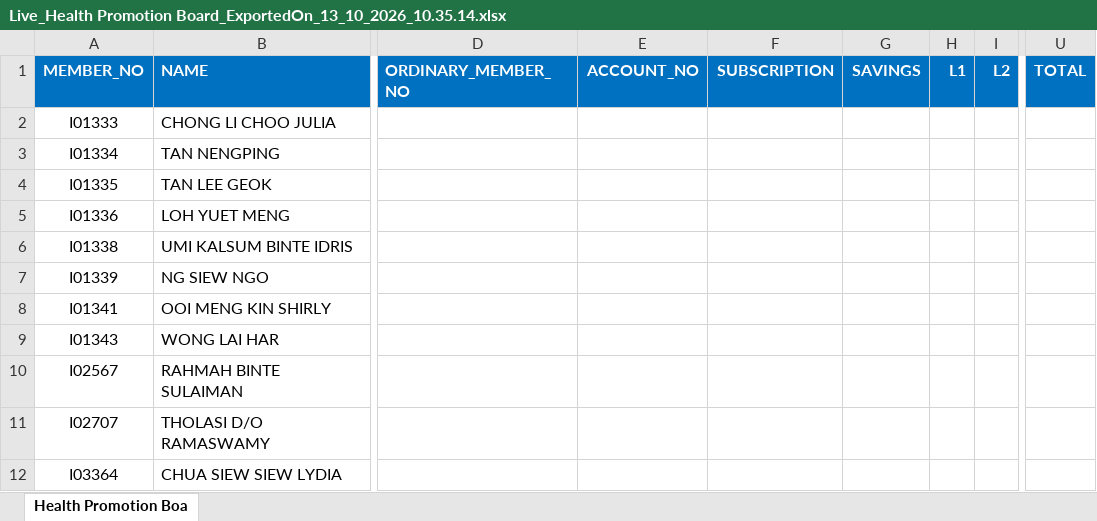
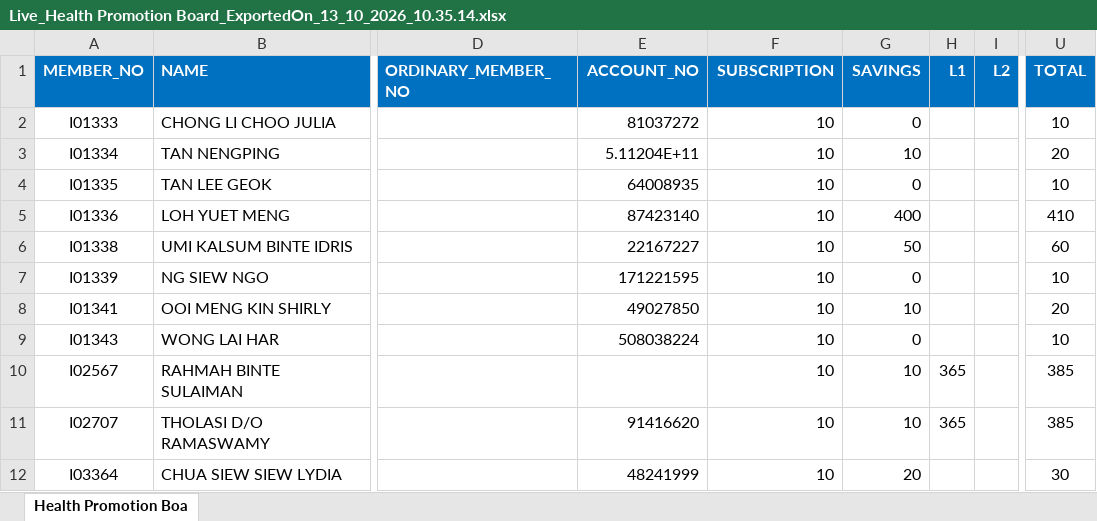
Before and after one commit to rmurugan-developer/SSBECQA, an Excel workbook: Live_Health Promotion Board_ExportedOn_13_10_2026_10.35.14.xlsx, sheet Health Promotion Boa, drawn as a sheet; only a part is shown, gaps mark what is left out; values as stored, in another font and other column widths than the file's, no borders; the diff covers the shown part only; the diff names each change by its address in the sheet, - before the commit and + after, or states it on an @@ line.

```diff
--- a/Live_Health Promotion Board_ExportedOn_13_10_2026_10.35.14.xlsx (sheet Health Promotion Boa)
+++ b/Live_Health Promotion Board_ExportedOn_13_10_2026_10.35.14.xlsx (sheet Health Promotion Boa)
-E2 (ACCOUNT_NO): (empty)
+E2 (ACCOUNT_NO): 81037272
-F2:F12 (SUBSCRIPTION): (empty)
+F2:F12 (SUBSCRIPTION): 10
-G2 (SAVINGS): (empty)
+G2 (SAVINGS): 0
-U2 (TOTAL): (empty)
+U2 (TOTAL): 10
-E3 (ACCOUNT_NO): (empty)
+E3 (ACCOUNT_NO): 5.11204E+11
-G3 (SAVINGS): (empty)
+G3 (SAVINGS): 10
-U3 (TOTAL): (empty)
+U3 (TOTAL): 20
-E4 (ACCOUNT_NO): (empty)
+E4 (ACCOUNT_NO): 64008935
-G4 (SAVINGS): (empty)
+G4 (SAVINGS): 0
-U4 (TOTAL): (empty)
+U4 (TOTAL): 10
-E5 (ACCOUNT_NO): (empty)
+E5 (ACCOUNT_NO): 87423140
-G5 (SAVINGS): (empty)
+G5 (SAVINGS): 400
-U5 (TOTAL): (empty)
+U5 (TOTAL): 410
-E6 (ACCOUNT_NO): (empty)
+E6 (ACCOUNT_NO): 22167227
-G6 (SAVINGS): (empty)
+G6 (SAVINGS): 50
-U6 (TOTAL): (empty)
+U6 (TOTAL): 60
-E7 (ACCOUNT_NO): (empty)
+E7 (ACCOUNT_NO): 171221595
-G7 (SAVINGS): (empty)
+G7 (SAVINGS): 0
-U7 (TOTAL): (empty)
+U7 (TOTAL): 10
-E8 (ACCOUNT_NO): (empty)
+E8 (ACCOUNT_NO): 49027850
-G8 (SAVINGS): (empty)
+G8 (SAVINGS): 10
-U8 (TOTAL): (empty)
+U8 (TOTAL): 20
-E9 (ACCOUNT_NO): (empty)
+E9 (ACCOUNT_NO): 508038224
-G9 (SAVINGS): (empty)
+G9 (SAVINGS): 0
-U9 (TOTAL): (empty)
+U9 (TOTAL): 10
-G10:G11 (SAVINGS): (empty)
+G10:G11 (SAVINGS): 10
-H10:H11 (L1): (empty)
+H10:H11 (L1): 365
-U10:U11 (TOTAL): (empty)
+U10:U11 (TOTAL): 385
-E11 (ACCOUNT_NO): (empty)
+E11 (ACCOUNT_NO): 91416620
-E12 (ACCOUNT_NO): (empty)
+E12 (ACCOUNT_NO): 48241999
-G12 (SAVINGS): (empty)
+G12 (SAVINGS): 20
-U12 (TOTAL): (empty)
+U12 (TOTAL): 30
```
Also changed, not shown: 1 added row, 1 removed row, 206 edited cells and cell formats elsewhere in this sheet, CollectionExport_Immigration_Checkpoints_Authority_ExportedOn_22_10_2026_21.52.49.xlsx, CollectionExport_MINISTRY_OF_TRADE_AND_INDUSTRY_ExportedOn_22_10_2026_21.41.32.xlsx, 4 other files.
